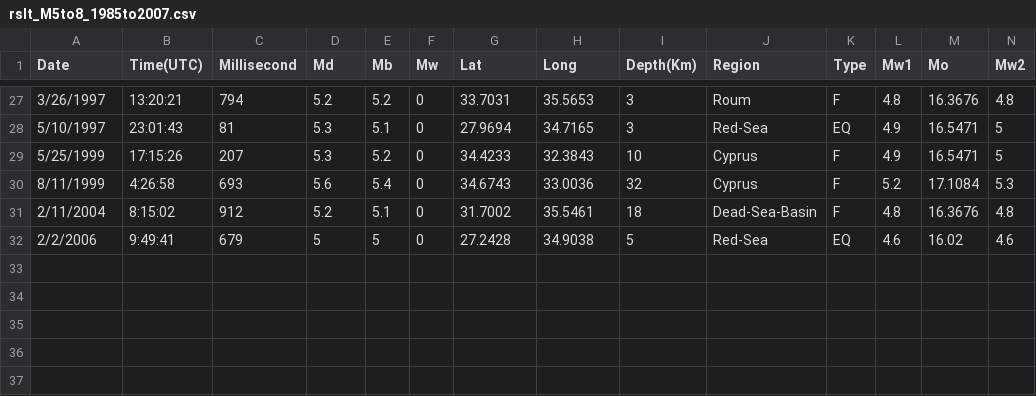
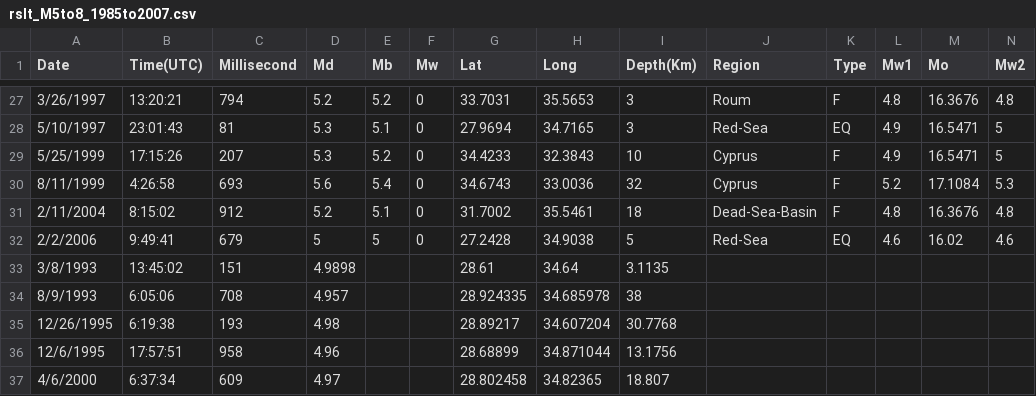
Before and after one commit to yonapas/DataSignal, a CSV file: catalog/rslt_M5to8_1985to2007.csv, drawn as a sheet; only a part is shown, gaps mark what is left out; rows hold the shown columns only; the diff names each change by its address in the sheet, - before the commit and + after, or states it on an @@ line.

```diff
--- a/catalog/rslt_M5to8_1985to2007.csv
+++ b/catalog/rslt_M5to8_1985to2007.csv
+row 33: 3/8/1993 | 13:45:02 | 151 | 4.9898 |  |  | 28.61 | 34.64 | 3.1135
+row 34: 8/9/1993 | 6:05:06 | 708 | 4.957 |  |  | 28.924335 | 34.685978 | 38
+row 35: 12/26/1995 | 6:19:38 | 193 | 4.98 |  |  | 28.89217 | 34.607204 | 30.7768
+row 36: 12/6/1995 | 17:57:51 | 958 | 4.96 |  |  | 28.68899 | 34.871044 | 13.1756
+row 37: 4/6/2000 | 6:37:34 | 609 | 4.97 |  |  | 28.802458 | 34.82365 | 18.807
```
Also changed, not shown: 12 other files.
